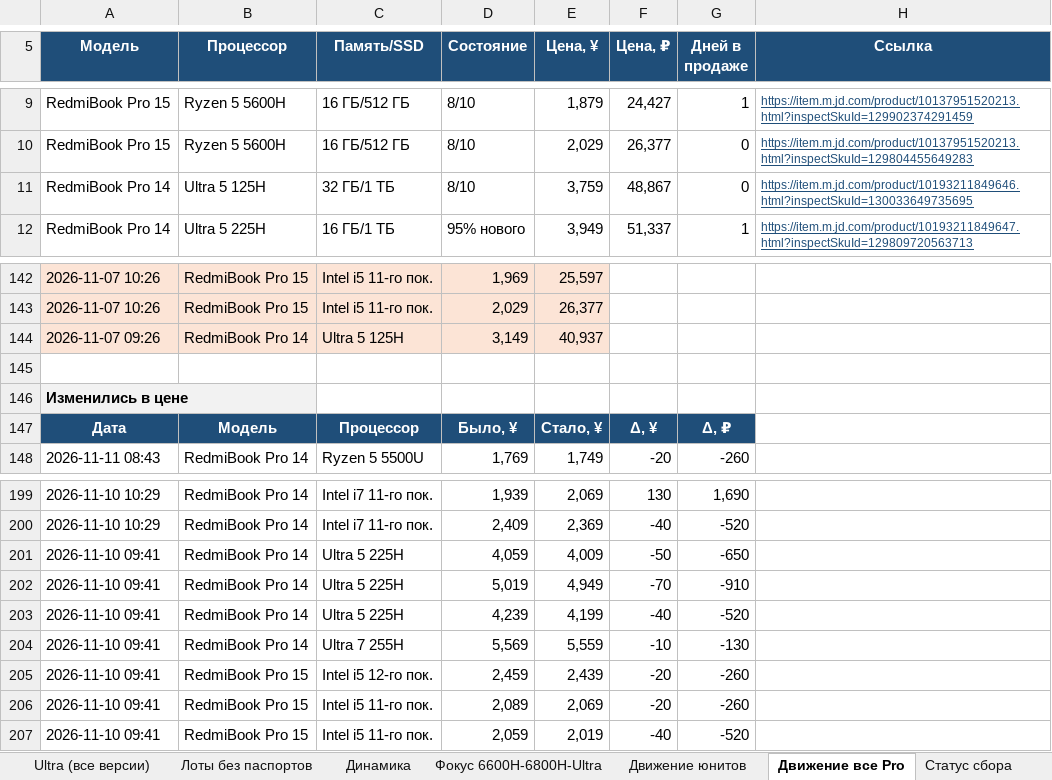
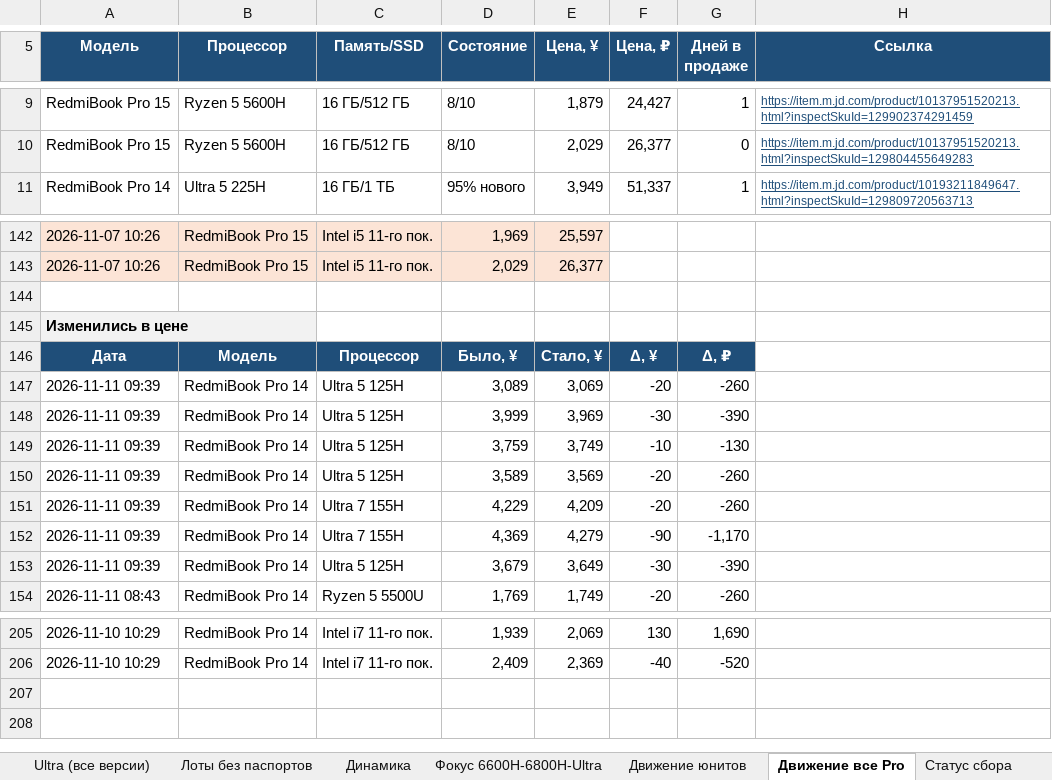
Before and after one commit to usmniko-spec/jd-laptops, an Excel workbook: redmibook_pro_auto.xlsx, sheet Движение все Pro, drawn as a sheet; only a part is shown, gaps mark what is left out; values as stored, in another font and other column widths than the file's, no borders; removed rows and columns are numbered as before the commit, all else as after; the diff covers the shown part only; the diff names each change by its address in the sheet, - before the commit and + after, or states it on an @@ line.

```diff
--- a/redmibook_pro_auto.xlsx (sheet Движение все Pro)
+++ b/redmibook_pro_auto.xlsx (sheet Движение все Pro)
-row 11: RedmiBook Pro 14 | Ultra 5 125H | 32 ГБ/1 ТБ | 8/10 | 3,759 | 48,867 | 0 | https://item.m.jd.com/product/10193211849646.html?inspectSkuId=130033649735695
-row 144: 2026-11-07 09:26 | RedmiBook Pro 14 | Ultra 5 125H | 3,149 | 40,937
+row 147: 2026-11-11 09:39 | RedmiBook Pro 14 | Ultra 5 125H | 3,089 | 3,069 | -20 | -260
+row 148: 2026-11-11 09:39 | RedmiBook Pro 14 | Ultra 5 125H | 3,999 | 3,969 | -30 | -390
+row 149: 2026-11-11 09:39 | RedmiBook Pro 14 | Ultra 5 125H | 3,759 | 3,749 | -10 | -130
+row 150: 2026-11-11 09:39 | RedmiBook Pro 14 | Ultra 5 125H | 3,589 | 3,569 | -20 | -260
+row 151: 2026-11-11 09:39 | RedmiBook Pro 14 | Ultra 7 155H | 4,229 | 4,209 | -20 | -260
+row 152: 2026-11-11 09:39 | RedmiBook Pro 14 | Ultra 7 155H | 4,369 | 4,279 | -90 | -1,170
+row 153: 2026-11-11 09:39 | RedmiBook Pro 14 | Ultra 5 125H | 3,679 | 3,649 | -30 | -390
-row 201: 2026-11-10 09:41 | RedmiBook Pro 14 | Ultra 5 225H | 4,059 | 4,009 | -50 | -650
-row 202: 2026-11-10 09:41 | RedmiBook Pro 14 | Ultra 5 225H | 5,019 | 4,949 | -70 | -910
-row 203: 2026-11-10 09:41 | RedmiBook Pro 14 | Ultra 5 225H | 4,239 | 4,199 | -40 | -520
-row 204: 2026-11-10 09:41 | RedmiBook Pro 14 | Ultra 7 255H | 5,569 | 5,559 | -10 | -130
-row 205: 2026-11-10 09:41 | RedmiBook Pro 15 | Intel i5 12-го пок. | 2,459 | 2,439 | -20 | -260
-row 206: 2026-11-10 09:41 | RedmiBook Pro 15 | Intel i5 11-го пок. | 2,089 | 2,069 | -20 | -260
-row 207: 2026-11-10 09:41 | RedmiBook Pro 15 | Intel i5 11-го пок. | 2,059 | 2,019 | -40 | -520
```
Also changed, not shown: 1 added row elsewhere in this sheet, sheet Фокус 6600H-6800H-Ultra, sheet Движение юнитов, sheet Динамика, sheet Ultra (все версии), sheet Pro 14 юниты, sheet Сводка, 3 more sheets, charts or pictures, 4 other files.
